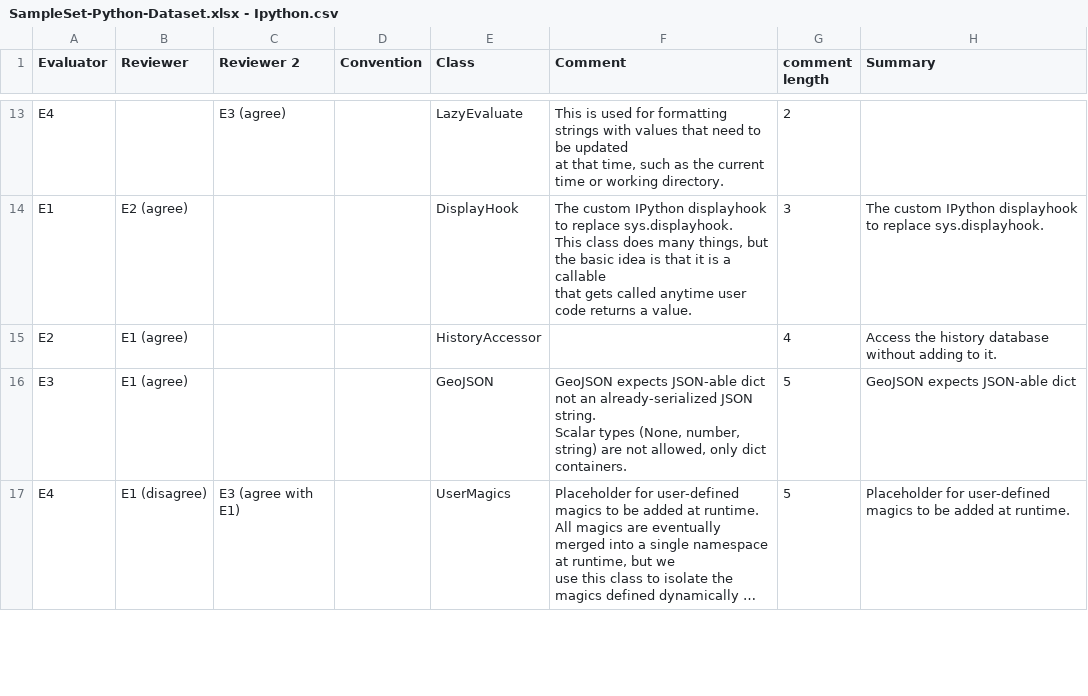
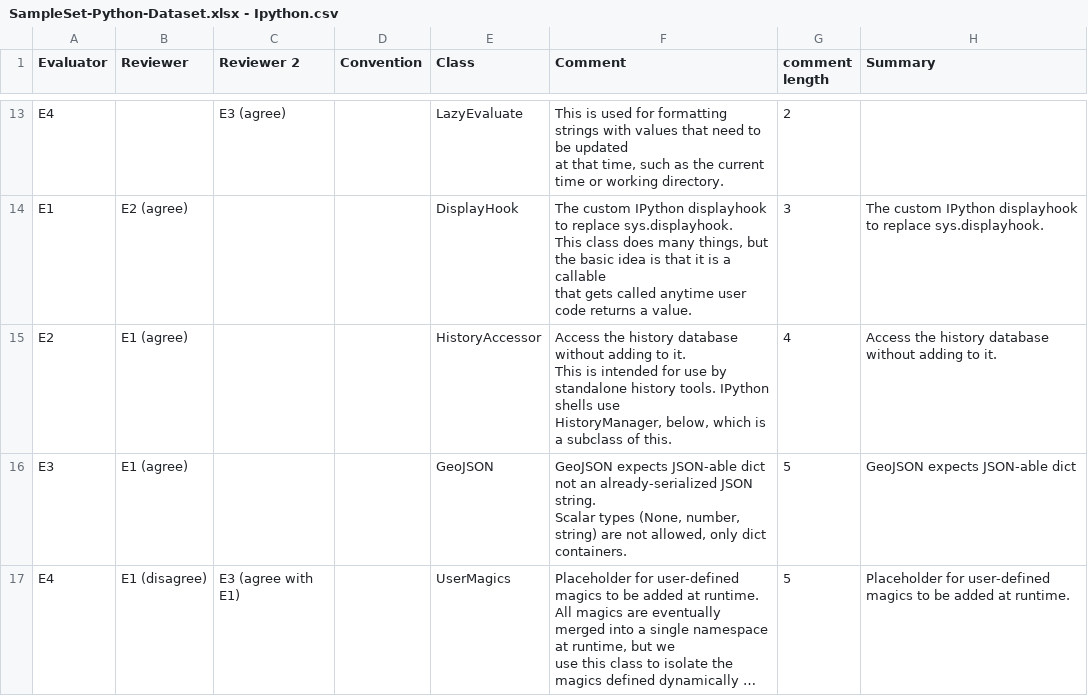
Before and after one commit to maenu/comment-analysis-neon, a CSV file: data/python/raw/SampleSet-Python-Dataset.xlsx - Ipython.csv, drawn as a sheet; only a part is shown, gaps mark what is left out; long unchanged cells end in …; ↵ is a line break in a cell; the diff names each change by its address in the sheet, - before the commit and + after, or states it on an @@ line.

```diff
--- a/data/python/raw/SampleSet-Python-Dataset.xlsx - Ipython.csv
+++ b/data/python/raw/SampleSet-Python-Dataset.xlsx - Ipython.csv
-F15 (Comment): (empty)
+F15 (Comment): Access the history database without adding to it. ↵ This is intended for use by standalone history tools. IPython shells use ↵ HistoryManager, below, which is a subclass of this.
```
Also changed, not shown: data/java/consolidated.csv, data/java/raw/SampleSet-Java-Dataset.xlsx - Eclipse.csv, 31 other files.
